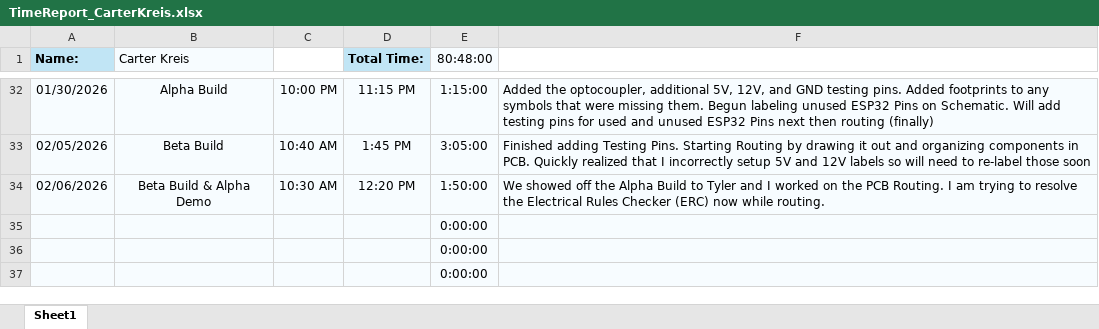
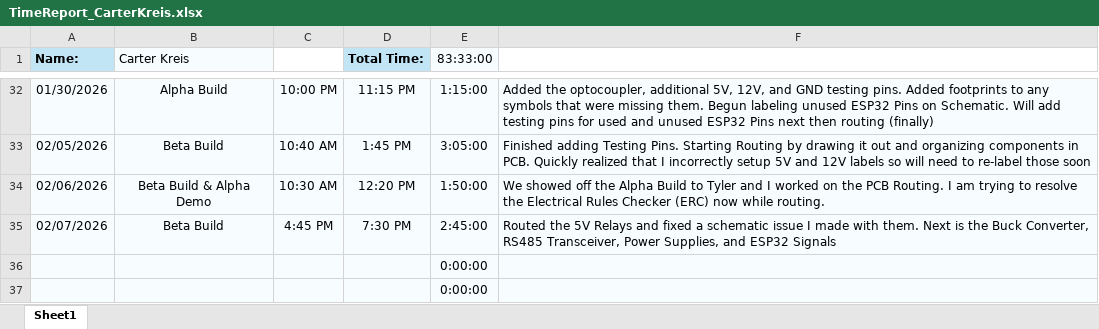
Before and after one commit to aboler/plant-partner, an Excel workbook: Documentation/Contributions/TimeReport_CarterKreis.xlsx, sheet Sheet1, drawn as a sheet; only a part is shown, gaps mark what is left out; values as stored, in another font and other column widths than the file's, no borders; removed rows and columns are numbered as before the commit, all else as after; the diff names each change by its address in the sheet, - before the commit and + after, or states it on an @@ line.

Commit message:
Updated Timesheet

```diff
--- a/Documentation/Contributions/TimeReport_CarterKreis.xlsx (sheet Sheet1)
+++ b/Documentation/Contributions/TimeReport_CarterKreis.xlsx (sheet Sheet1)
-E1: 80:48:00
+E1: 83:33:00
-row 35:  |  |  |  | 0:00:00
+row 35: 02/07/2026 | Beta Build | 4:45 PM | 7:30 PM | 2:45:00 | Routed the 5V Relays and fixed a schematic issue I made with them. Next is the Buck Converter, RS485 Transceiver, Power Supplies, and ESP32 Signals
```
